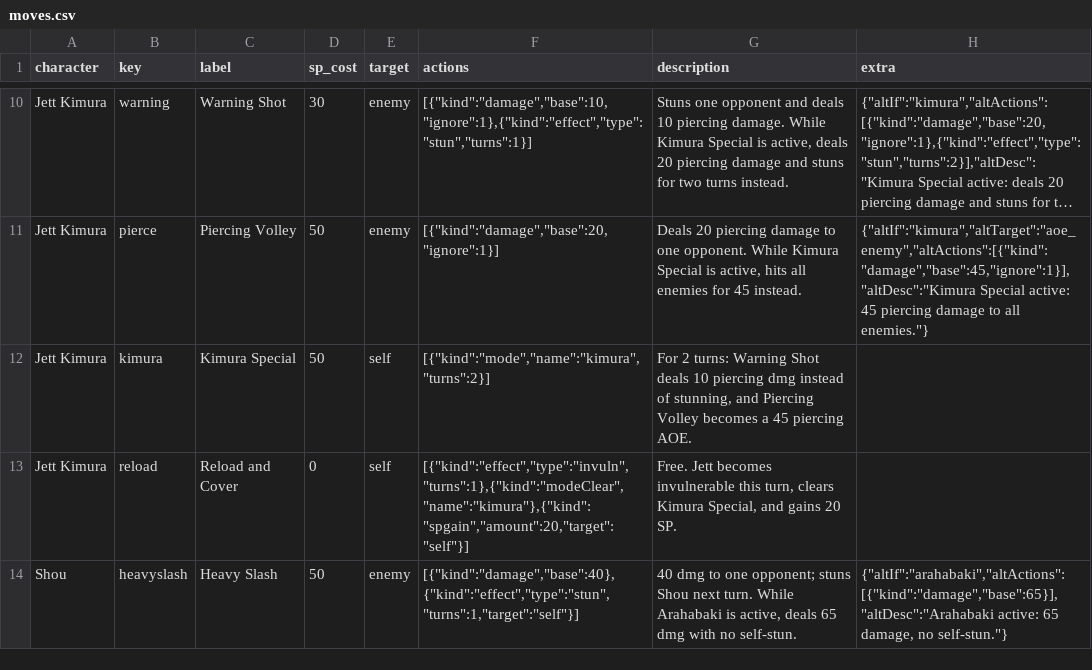
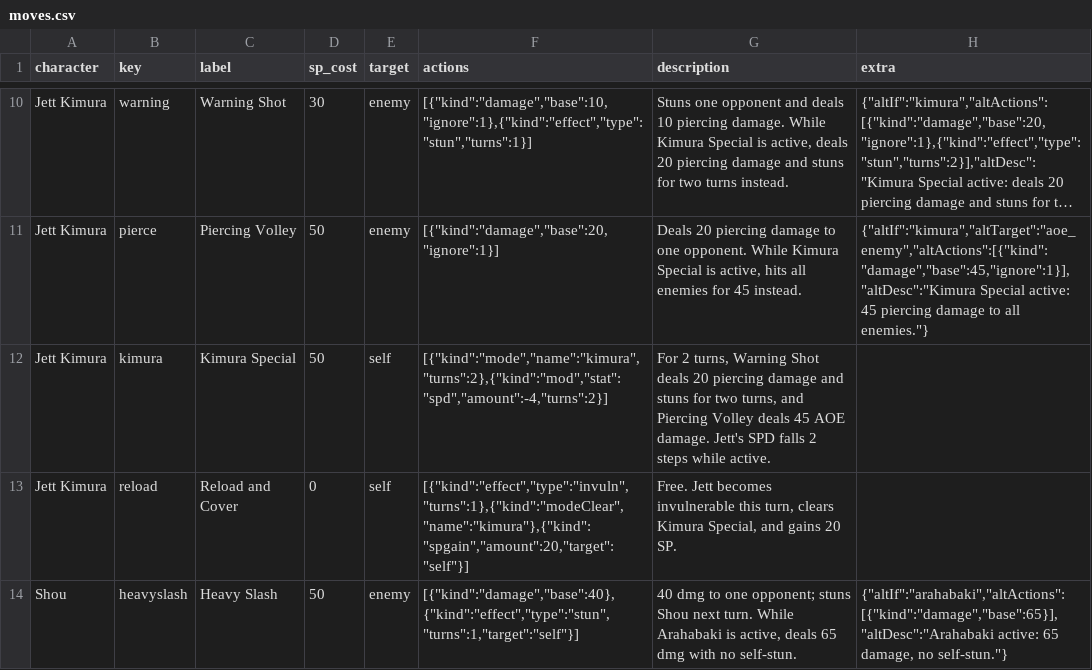
Before and after one commit to maddogg91/hayashi-battle-arena, a CSV file: data/moves.csv, drawn as a sheet; only a part is shown, gaps mark what is left out; long unchanged cells end in …; the diff names each change by its address in the sheet, - before the commit and + after, or states it on an @@ line.

```diff
--- a/data/moves.csv
+++ b/data/moves.csv
-F12 (actions): [{"kind":"mode","name":"kimura","turns":2}]
+F12 (actions): [{"kind":"mode","name":"kimura","turns":2},{"kind":"mod","stat":"spd","amount":-4,"turns":2}]
-G12 (description): For 2 turns: Warning Shot deals 10 piercing dmg instead of stunning, and Piercing Volley becomes a 45 piercing AOE.
+G12 (description): For 2 turns, Warning Shot deals 20 piercing damage and stuns for two turns, and Piercing Volley deals 45 AOE damage. Jett's SPD falls 2 steps while active.
```
Also changed, not shown: 2 other files.
